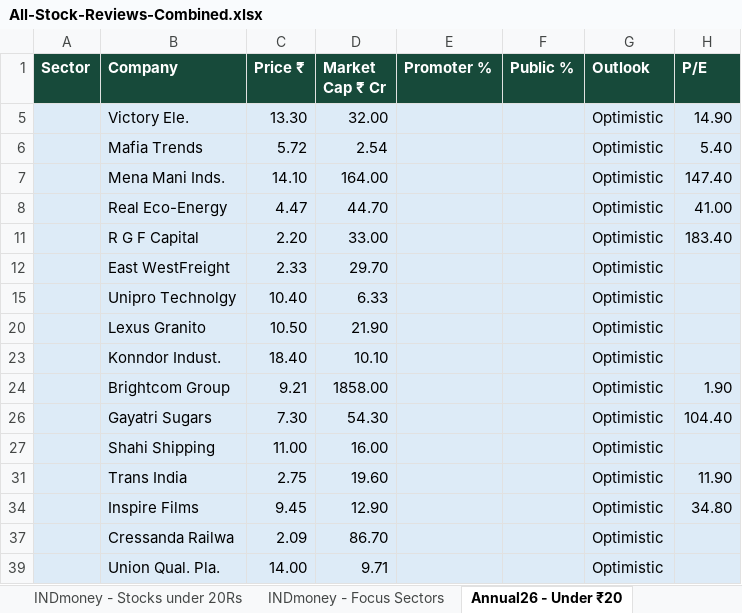
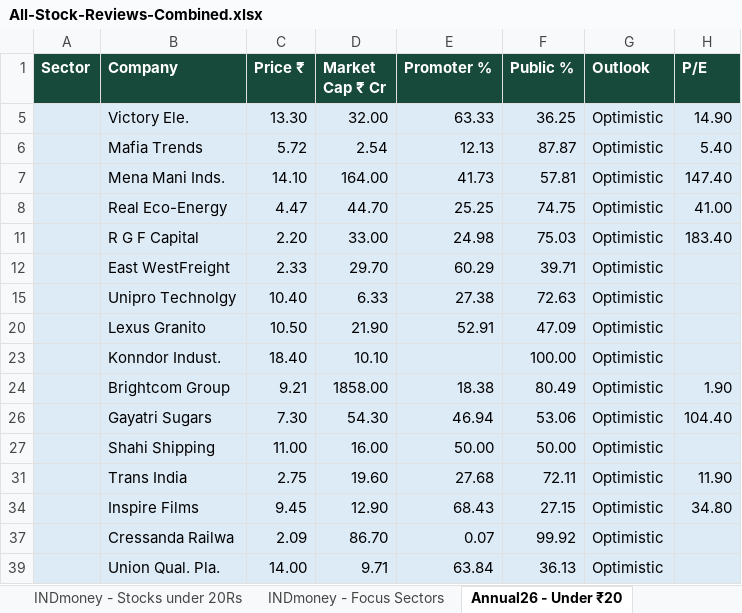
Before and after one commit to MMReddy477/sd-colony-ganesh-festival, an Excel workbook: All-Stock-Reviews-Combined.xlsx, sheet Annual26 - Under ₹20, drawn as a sheet; only a part is shown; values as stored, in another font and other column widths than the file's, no borders; the diff covers the shown part only; the diff names each change by its address in the sheet, - before the commit and + after, or states it on an @@ line.

```diff
--- a/All-Stock-Reviews-Combined.xlsx (sheet Annual26 - Under ₹20)
+++ b/All-Stock-Reviews-Combined.xlsx (sheet Annual26 - Under ₹20)
-E5 (Promoter %): (empty)
+E5 (Promoter %): 63.33
-F5 (Public %): (empty)
+F5 (Public %): 36.25
-E6 (Promoter %): (empty)
+E6 (Promoter %): 12.13
-F6 (Public %): (empty)
+F6 (Public %): 87.87
-E7 (Promoter %): (empty)
+E7 (Promoter %): 41.73
-F7 (Public %): (empty)
+F7 (Public %): 57.81
-E8 (Promoter %): (empty)
+E8 (Promoter %): 25.25
-F8 (Public %): (empty)
+F8 (Public %): 74.75
-E11 (Promoter %): (empty)
+E11 (Promoter %): 24.98
-F11 (Public %): (empty)
+F11 (Public %): 75.03
-E12 (Promoter %): (empty)
+E12 (Promoter %): 60.29
-F12 (Public %): (empty)
+F12 (Public %): 39.71
-E15 (Promoter %): (empty)
+E15 (Promoter %): 27.38
-F15 (Public %): (empty)
+F15 (Public %): 72.63
-E20 (Promoter %): (empty)
+E20 (Promoter %): 52.91
-F20 (Public %): (empty)
+F20 (Public %): 47.09
-F23 (Public %): (empty)
+F23 (Public %): 100.00
-E24 (Promoter %): (empty)
+E24 (Promoter %): 18.38
-F24 (Public %): (empty)
+F24 (Public %): 80.49
-E26 (Promoter %): (empty)
+E26 (Promoter %): 46.94
-F26 (Public %): (empty)
+F26 (Public %): 53.06
-E27 (Promoter %): (empty)
+E27 (Promoter %): 50.00
-F27 (Public %): (empty)
+F27 (Public %): 50.00
-E31 (Promoter %): (empty)
+E31 (Promoter %): 27.68
-F31 (Public %): (empty)
+F31 (Public %): 72.11
-E34 (Promoter %): (empty)
+E34 (Promoter %): 68.43
-F34 (Public %): (empty)
+F34 (Public %): 27.15
-E37 (Promoter %): (empty)
+E37 (Promoter %): 0.07
-F37 (Public %): (empty)
+F37 (Public %): 99.92
-E39 (Promoter %): (empty)
+E39 (Promoter %): 63.84
-F39 (Public %): (empty)
+F39 (Public %): 36.13
```
Also changed, not shown: 1283 edited cells elsewhere in this sheet, sheet INDmoney - Stocks under 20Rs, sheet INDmoney - Focus Sectors, sheet Under10 - All Stocks, sheet Annual26 - Optimistic, sheet Read Me, sheet Annual26 - Neutral, hidden cells, 1 other file.
